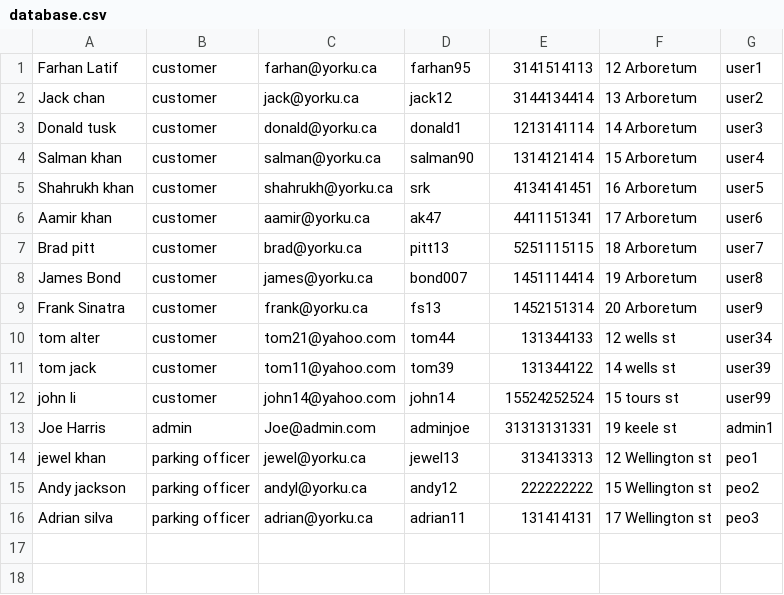
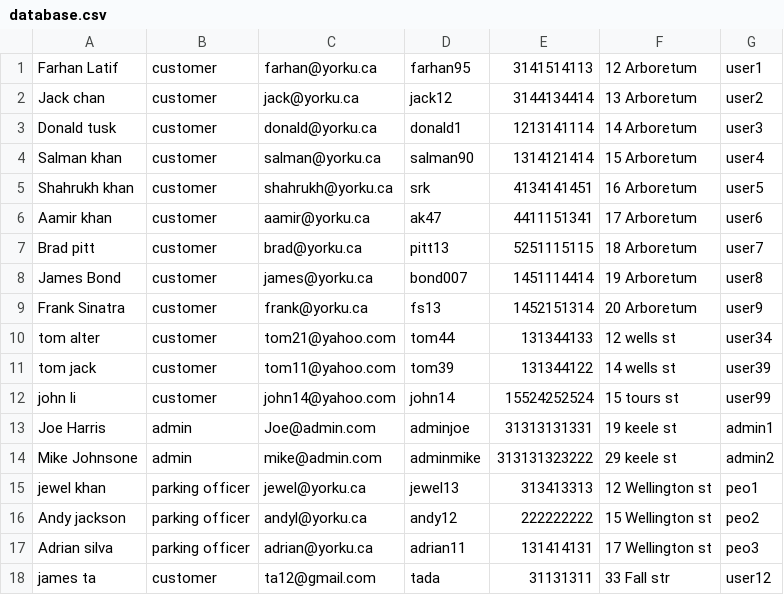
Before and after one commit to jisanRL/EECS-3311, a CSV file: eecs3311_proj/CSVs/database.csv, drawn as a sheet; the diff names each change by its address in the sheet, - before the commit and + after, or states it on an @@ line.

```diff
--- a/eecs3311_proj/CSVs/database.csv
+++ b/eecs3311_proj/CSVs/database.csv
+row 14: Mike Johnsone | admin | mike@admin.com | adminmike | 313131323222 | 29 keele st | admin2
+row 18: james ta | customer | ta12@gmail.com | tada | 31131311 | 33 Fall str | user12
```
Also changed, not shown: 11 other files.
